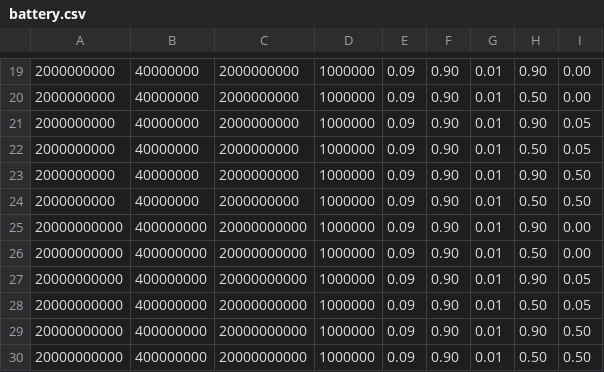
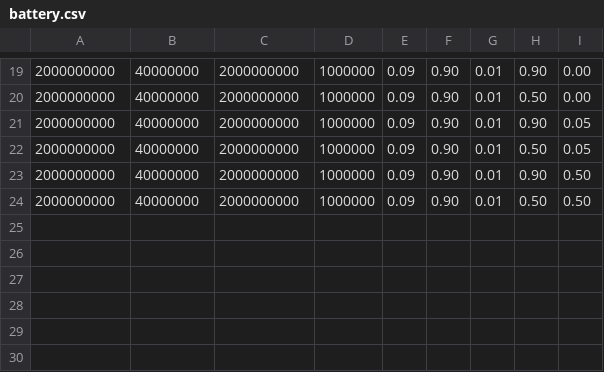
Before and after one commit to neunhoef/CuckooMap, a CSV file: performance/battery.csv, drawn as a sheet; only a part is shown, gaps mark what is left out.

Commit message:
Updated performance results.

```diff
--- a/performance/battery.csv
+++ b/performance/battery.csv
@@ -24,7 +24 @@
 2000000000,40000000,2000000000,1000000,0.09,0.90,0.01,0.50,0.50
-20000000000,400000000,20000000000,1000000,0.09,0.90,0.01,0.90,0.00
-20000000000,400000000,20000000000,1000000,0.09,0.90,0.01,0.50,0.00
-20000000000,400000000,20000000000,1000000,0.09,0.90,0.01,0.90,0.05
-20000000000,400000000,20000000000,1000000,0.09,0.90,0.01,0.50,0.05
-20000000000,400000000,20000000000,1000000,0.09,0.90,0.01,0.90,0.50
-20000000000,400000000,20000000000,1000000,0.09,0.90,0.01,0.50,0.50
```
Also changed, not shown: 2 other files.
